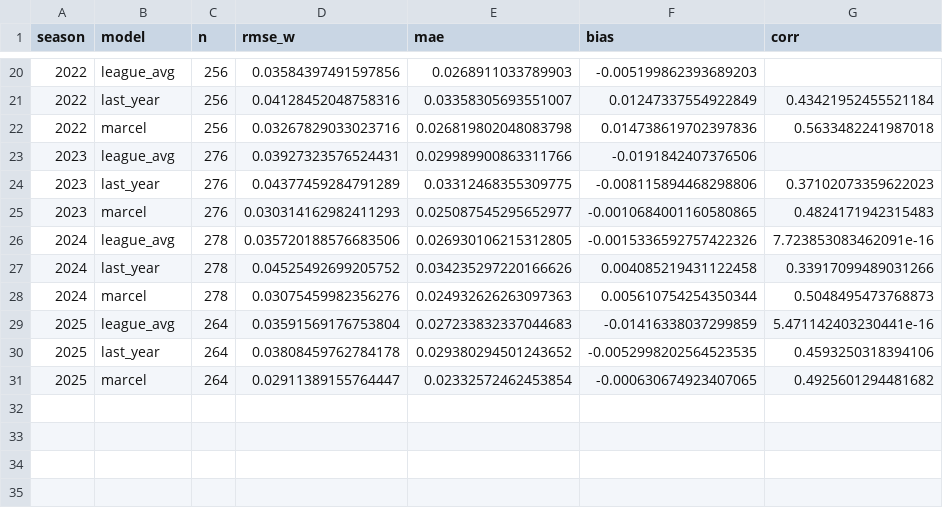
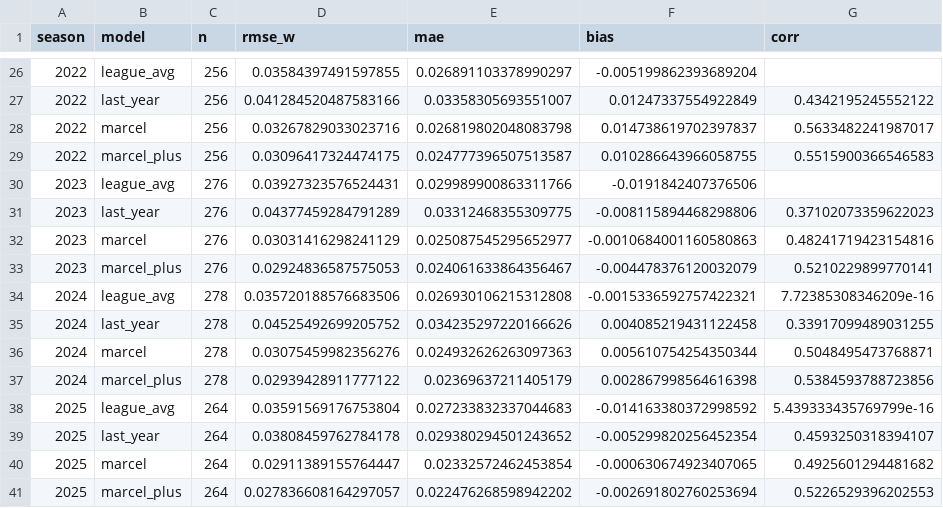
Before and after one commit to hj0304/sabior, a CSV file: evals/reports/backtest_mlb_woba_2015_2025.csv, drawn as a sheet; only a part is shown, gaps mark what is left out; the diff covers the shown part only.

```diff
--- a/evals/reports/backtest_mlb_woba_2015_2025.csv
+++ b/evals/reports/backtest_mlb_woba_2015_2025.csv
@@ -20,12 +26,16 @@ season,model,n,rmse_w,mae,bias,corr
-2022,league_avg,256,0.03584397491597856,0.0268911033789903,-0.005199862393689203,
-2022,last_year,256,0.04128452048758316,0.03358305693551007,0.01247337554922849,0.43421952455521184
-2022,marcel,256,0.03267829033023716,0.026819802048083798,0.014738619702397836,0.5633482241987018
+2022,league_avg,256,0.03584397491597855,0.026891103378990297,-0.005199862393689204,
+2022,last_year,256,0.041284520487583166,0.03358305693551007,0.01247337554922849,0.4342195245552122
+2022,marcel,256,0.03267829033023716,0.026819802048083798,0.014738619702397837,0.5633482241987017
+2022,marcel_plus,256,0.03096417324474175,0.024777396507513587,0.010286643966058755,0.5515900366546583
 2023,league_avg,276,0.03927323576524431,0.029989900863311766,-0.0191842407376506,
 2023,last_year,276,0.04377459284791289,0.03312468355309775,-0.008115894468298806,0.37102073359622023
-2023,marcel,276,0.030314162982411293,0.025087545295652977,-0.0010684001160580865,0.4824171942315483
-2024,league_avg,278,0.035720188576683506,0.026930106215312805,-0.0015336592757422326,7.723853083462091e-16
-2024,last_year,278,0.04525492699205752,0.034235297220166626,0.004085219431122458,0.33917099489031266
-2024,marcel,278,0.03075459982356276,0.024932626263097363,0.005610754254350344,0.5048495473768873
-2025,league_avg,264,0.03591569176753804,0.027233832337044683,-0.01416338037299859,5.471142403230441e-16
-2025,last_year,264,0.03808459762784178,0.029380294501243652,-0.0052998202564523535,0.4593250318394106
+2023,marcel,276,0.03031416298241129,0.025087545295652977,-0.0010684001160580863,0.48241719423154816
+2023,marcel_plus,276,0.02924836587575053,0.024061633864356467,-0.004478376120032079,0.5210229899770141
+2024,league_avg,278,0.035720188576683506,0.026930106215312808,-0.0015336592757422321,7.72385308346209e-16
+2024,last_year,278,0.04525492699205752,0.034235297220166626,0.004085219431122458,0.33917099489031255
+2024,marcel,278,0.03075459982356276,0.024932626263097363,0.005610754254350344,0.5048495473768871
+2024,marcel_plus,278,0.02939428911777122,0.02369637211405179,0.002867998564616398,0.5384593788723856
+2025,league_avg,264,0.03591569176753804,0.027233832337044683,-0.014163380372998592,5.439333435769799e-16
+2025,last_year,264,0.03808459762784178,0.029380294501243652,-0.005299820256452354,0.4593250318394107
 2025,marcel,264,0.02911389155764447,0.02332572462453854,-0.000630674923407065,0.4925601294481682
+2025,marcel_plus,264,0.027836608164297057,0.022476268598942202,-0.002691802760253694,0.5226529396202553
```
Also changed, not shown: 6 added rows and 26 edited cells elsewhere in this file, 6 other files.
